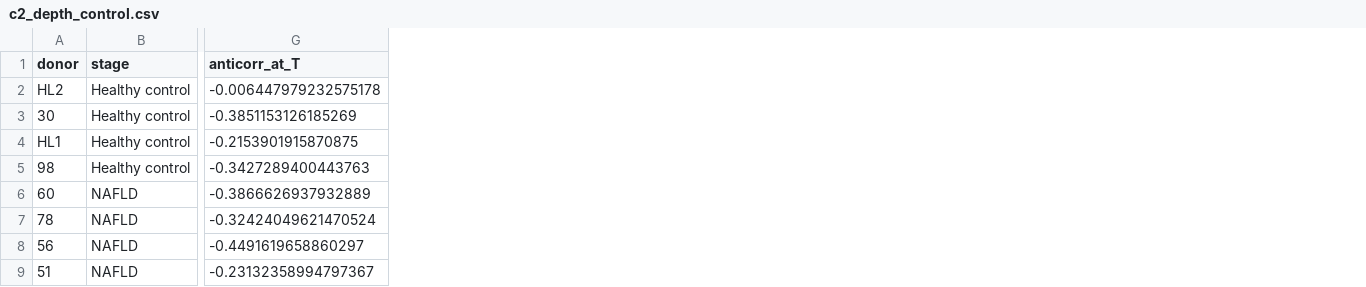
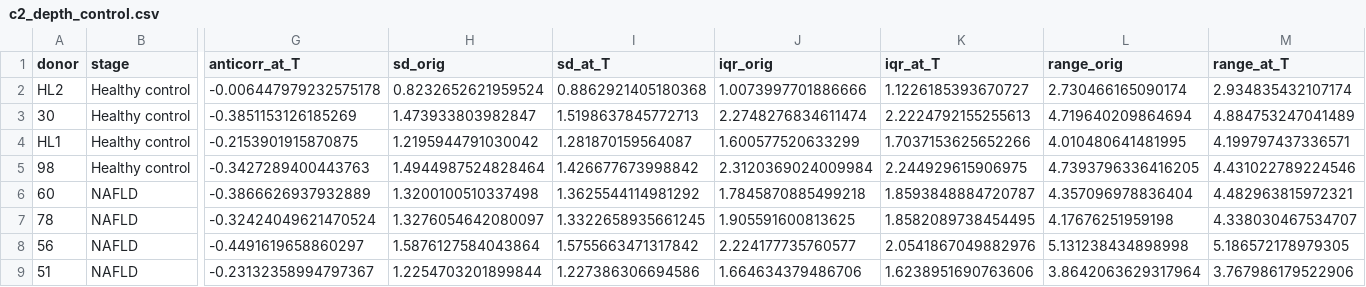
Before and after one commit to roeetekoah/liver-zonation, a CSV file: results/tables/analysis/c2_depth_control.csv, drawn as a sheet; only a part is shown, gaps mark what is left out; the diff names each change by its address in the sheet, - before the commit and + after, or states it on an @@ line.

```diff
--- a/results/tables/analysis/c2_depth_control.csv
+++ b/results/tables/analysis/c2_depth_control.csv
+column H (sd_orig), rows 2-9: 0.8232652621959524 | 1.473933803982847 | 1.2195944791030042 | 1.4944987524828464 | 1.3200100510337498 | 1.3276054642080097 | 1.5876127584043864 | 1.2254703201899844
+column I (sd_at_T), rows 2-9: 0.8862921405180368 | 1.5198637845772713 | 1.281870159564087 | 1.426677673998842 | 1.3625544114981292 | 1.3322658935661245 | 1.5755663471317842 | 1.227386306694586
+column J (iqr_orig), rows 2-9: 1.0073997701886666 | 2.2748276834611474 | 1.600577520633299 | 2.3120369024009984 | 1.7845870885499218 | 1.905591600813625 | 2.224177735760577 | 1.664634379486706
+column K (iqr_at_T), rows 2-9: 1.1226185393670727 | 2.2224792155255613 | 1.7037153625652266 | 2.244929615906975 | 1.8593848884720787 | 1.8582089738454495 | 2.0541867049882976 | 1.6238951690763606
+column L (range_orig), rows 2-9: 2.730466165090174 | 4.719640209864694 | 4.010480641481995 | 4.7393796336416205 | 4.357096978836404 | 4.17676251959198 | 5.131238434898998 | 3.8642063629317964
+column M (range_at_T), rows 2-9: 2.934835432107174 | 4.884753247041489 | 4.199797437336571 | 4.431022789224546 | 4.482963815972321 | 4.338030467534707 | 5.186572178979305 | 3.767986179522906
```
Also changed, not shown: 31 other files.
